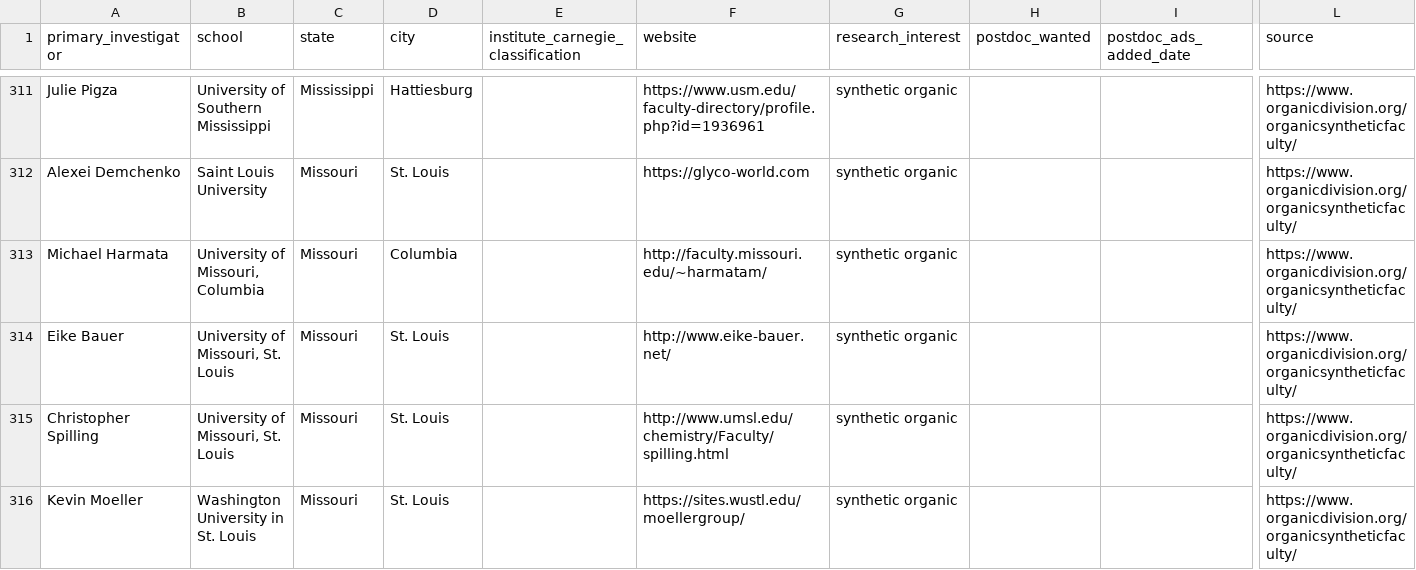
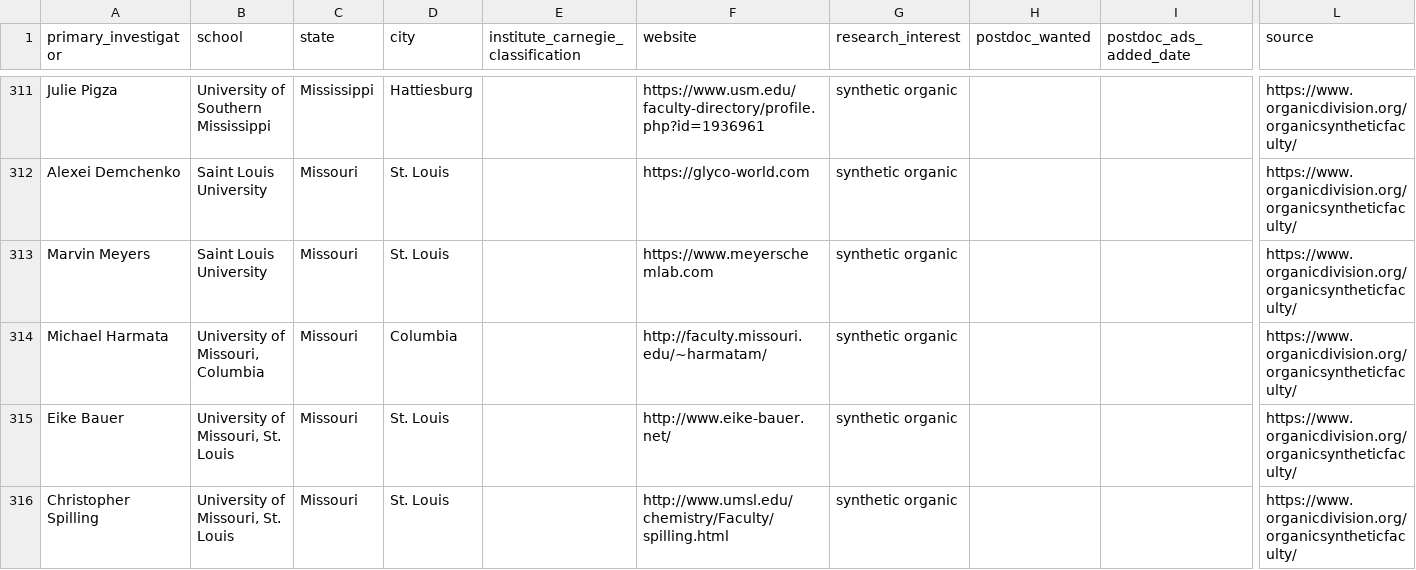
Before and after one commit to khoivan88/organiclinks-v2, a CSV file: data/organiclinks_db.csv, drawn as a sheet; only a part is shown, gaps mark what is left out; the shorter side is filled out with more unchanged rows; rows hold the shown columns only; the diff names each change by its address in the sheet, - before the commit and + after, or states it on an @@ line.

Commit message:
Committing spreadsheet content on 1/28/2022: by b-myers@onu.edu Added Marvin Meyers

```diff
--- a/data/organiclinks_db.csv
+++ b/data/organiclinks_db.csv
+row 313: Marvin Meyers | Saint Louis University | Missouri | St. Louis |  | https://www.meyerschemlab.com | synthetic organic |  |  | https://www.organicdivision.org/organicsyntheticfaculty/
```
